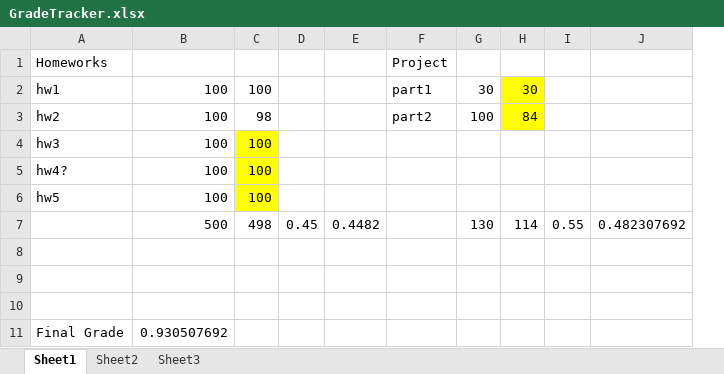
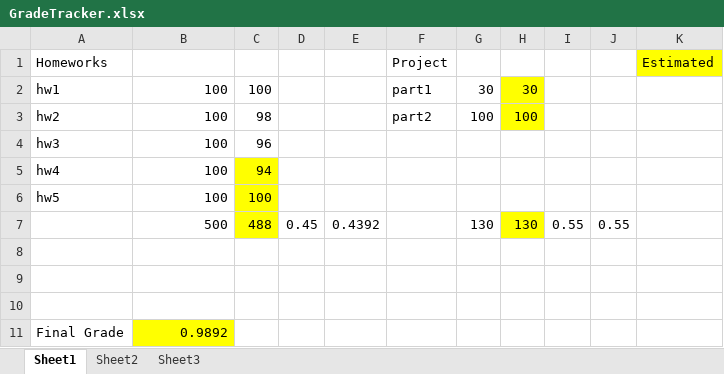
Before and after one commit to MickeyGeorge/CSC555, an Excel workbook: GradeTracker.xlsx, sheet Sheet1, drawn as a sheet; values as stored, in another font and other column widths than the file's, no borders; removed rows and columns are numbered as before the commit, all else as after; the diff names each change by its address in the sheet, - before the commit and + after, or states it on an @@ line.

Commit message:
added assignment 3 grade

```diff
--- a/GradeTracker.xlsx (sheet Sheet1)
+++ b/GradeTracker.xlsx (sheet Sheet1)
-column E, row 7: 0.4482
+column E, row 7: 0.4392
-column J, row 7: 0.482307692
+column J, row 7: 0.55
+column K, row 1: Estimated
-H3: 84
+H3: 100
-C4: 100
+C4: 96
-C4 fill: #FFFF00
+C4 fill: none
-A5: hw4?
+A5: hw4
-C5: 100
+C5: 94
-C7: 498
+C7: 488
-C7 fill: none
+C7 fill: #FFFF00
-H7: 114
+H7: 130
-H7 fill: none
+H7 fill: #FFFF00
-B11: 0.930507692
+B11: 0.9892
-B11 fill: none
+B11 fill: #FFFF00
```
